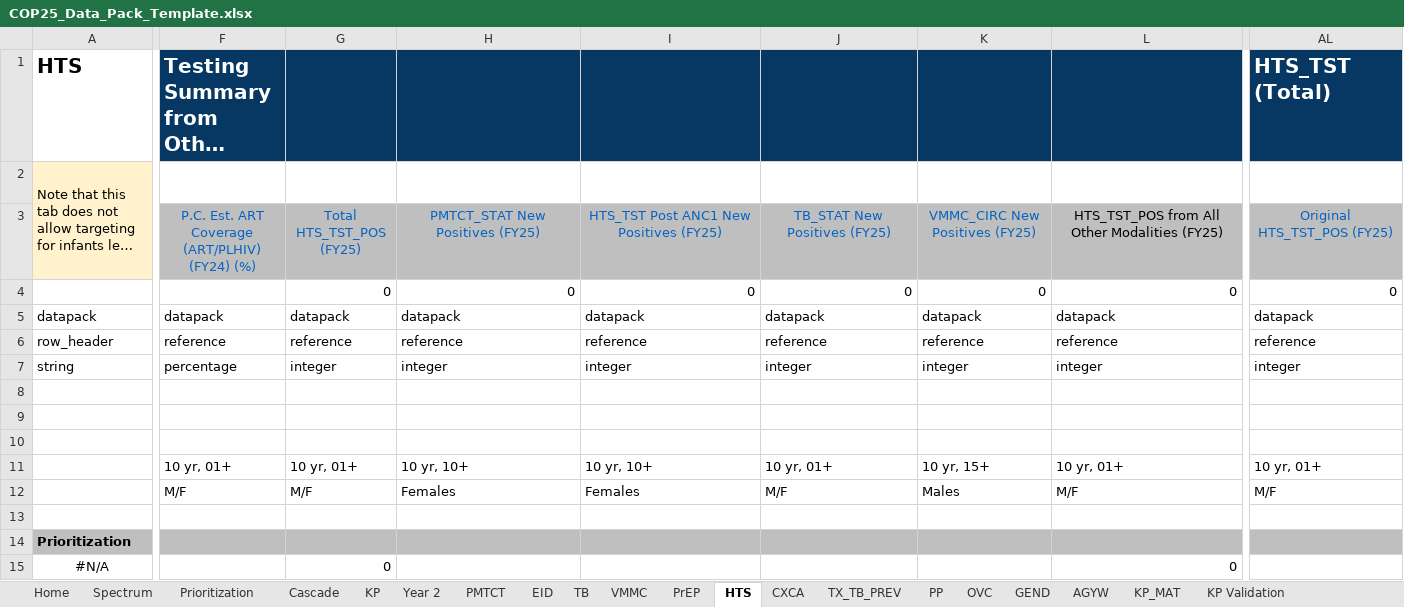
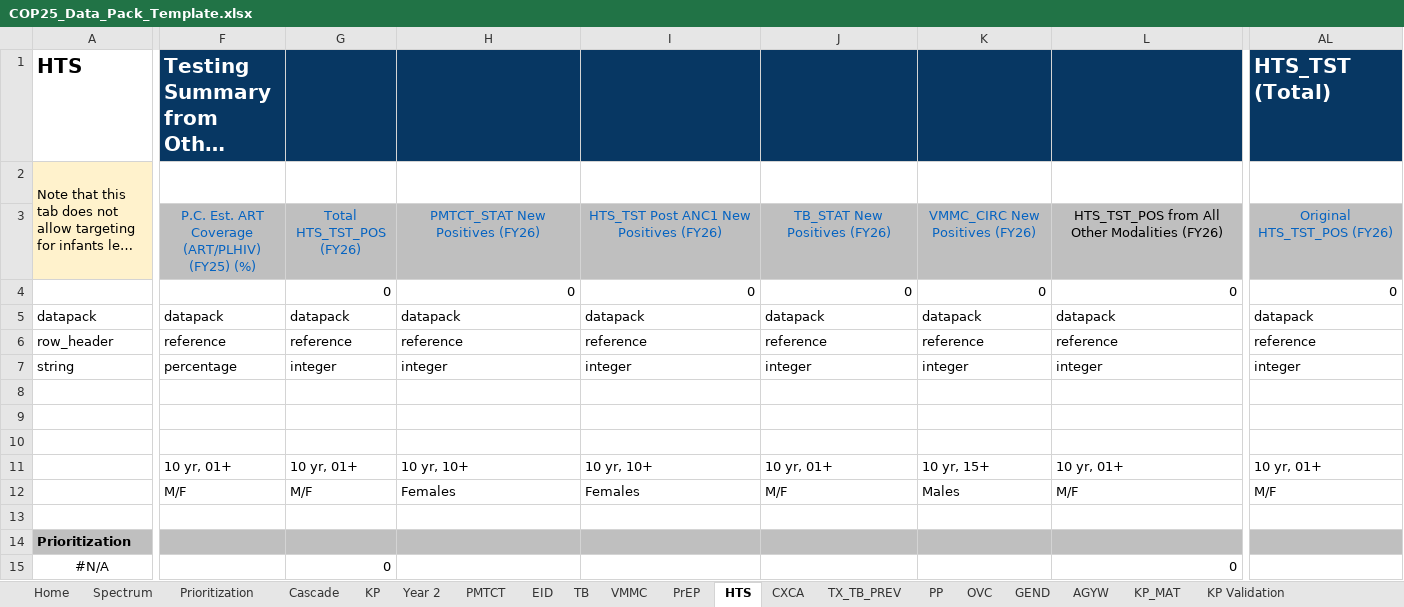
Before and after one commit to pepfar-datim/datapackr, an Excel workbook: inst/extdata/COP25_Data_Pack_Template.xlsx, sheet HTS, drawn as a sheet; only a part is shown, gaps mark what is left out; long unchanged cells end in …; values as stored, in another font and other column widths than the file's, no borders; conditional formats not drawn; the diff covers the shown part only; the diff names each change by its address in the sheet, - before the commit and + after, or states it on an @@ line.

```diff
--- a/inst/extdata/COP25_Data_Pack_Template.xlsx (sheet HTS)
+++ b/inst/extdata/COP25_Data_Pack_Template.xlsx (sheet HTS)
-F3: P.C. Est. ART Coverage (ART/PLHIV) (FY24) (%)
+F3: P.C. Est. ART Coverage (ART/PLHIV) (FY25) (%)
-G3: Total HTS_TST_POS (FY25)
+G3: Total HTS_TST_POS (FY26)
-H3: PMTCT_STAT New Positives (FY25)
+H3: PMTCT_STAT New Positives (FY26)
-I3: HTS_TST Post ANC1 New Positives (FY25)
+I3: HTS_TST Post ANC1 New Positives (FY26)
-J3: TB_STAT New Positives (FY25)
+J3: TB_STAT New Positives (FY26)
-K3: VMMC_CIRC New Positives (FY25)
+K3: VMMC_CIRC New Positives (FY26)
-L3: HTS_TST_POS from All Other Modalities (FY25)
+L3: HTS_TST_POS from All Other Modalities (FY26)
-AL3: Original HTS_TST_POS (FY25)
+AL3: Original HTS_TST_POS (FY26)
```
Also changed, not shown: 13 edited cells elsewhere in this sheet, sheet PMTCT, sheet KP, sheet TX_TB_PREV, sheet VMMC, sheet TB, sheet EID, 6 more sheets.
